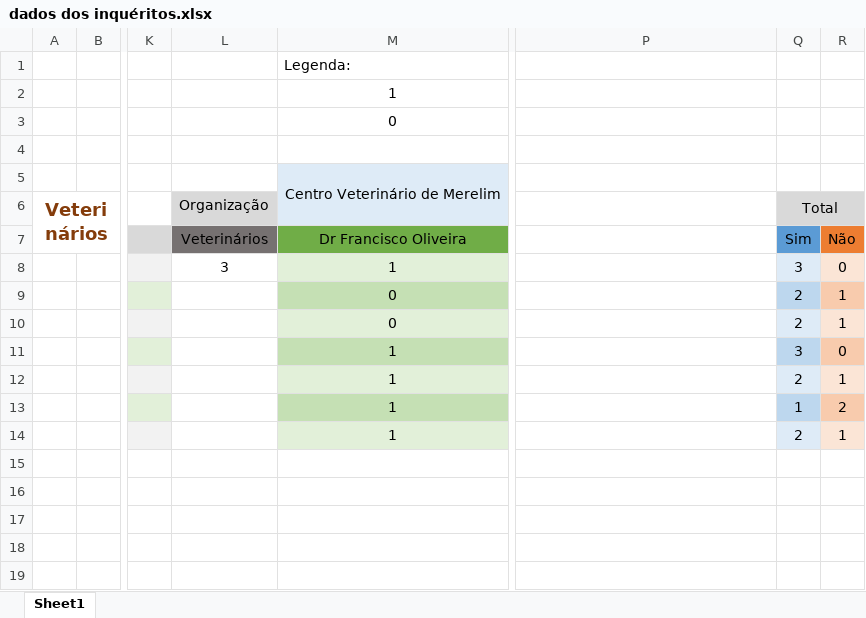
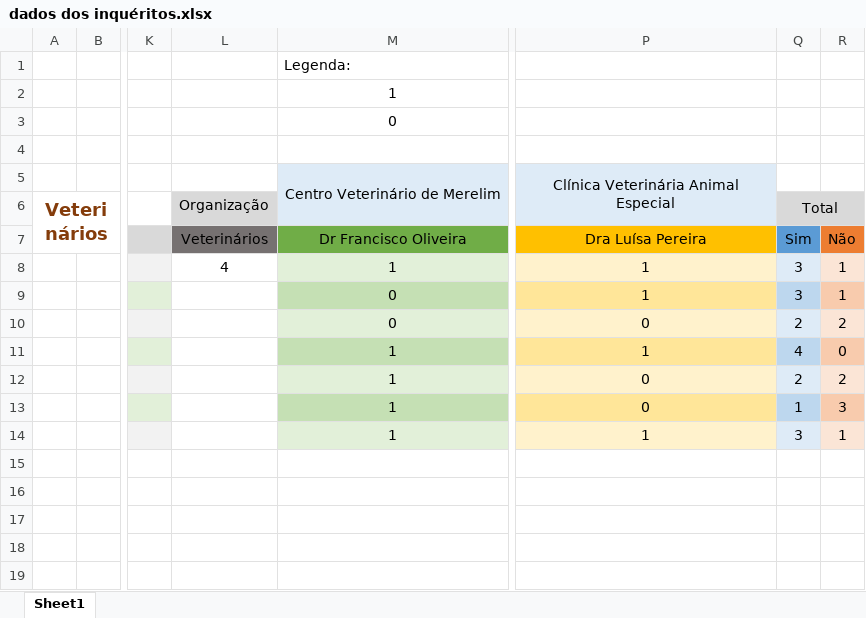
Before and after one commit to bernardoleite/FEUP-PPIN, an Excel workbook: dados dos inquéritos.xlsx, sheet Sheet1, drawn as a sheet; only a part is shown, gaps mark what is left out; values as stored, in another font and other column widths than the file's, no borders; charts and pictures not drawn; the diff names each change by its address in the sheet, - before the commit and + after, or states it on an @@ line.

Commit message:
+ um veterinário

```diff
--- a/dados dos inquéritos.xlsx (sheet Sheet1)
+++ b/dados dos inquéritos.xlsx (sheet Sheet1)
-P5: (empty)
+P5: Clínica Veterinária Animal Especial
-P5:P6 fill: none
+P5:P6 fill: #DEEBF7
+P5:P6 merged
-P7: (empty)
+P7: Dra Luísa Pereira
-P7 fill: none
+P7 fill: #FFC000
-L8: 3
+L8: 4
-P8:P9: (empty)
+P8:P9: 1
-P8 fill: none
+P8 fill: #FFF2CC
-R8: 0
+R8: 1
-P9 fill: none
+P9 fill: #FFE699
-Q9: 2
+Q9: 3
-P10: (empty)
+P10: 0
-P10 fill: none
+P10 fill: #FFF2CC
-R10: 1
+R10: 2
-P11: (empty)
+P11: 1
-P11 fill: none
+P11 fill: #FFE699
-Q11: 3
+Q11: 4
-P12:P13: (empty)
+P12:P13: 0
-P12 fill: none
+P12 fill: #FFF2CC
-R12: 1
+R12: 2
-P13 fill: none
+P13 fill: #FFE699
-R13: 2
+R13: 3
-P14: (empty)
+P14: 1
-P14 fill: none
+P14 fill: #FFF2CC
-Q14: 2
+Q14: 3
```
Also changed, not shown: formulas that keep their value, charts or pictures.
